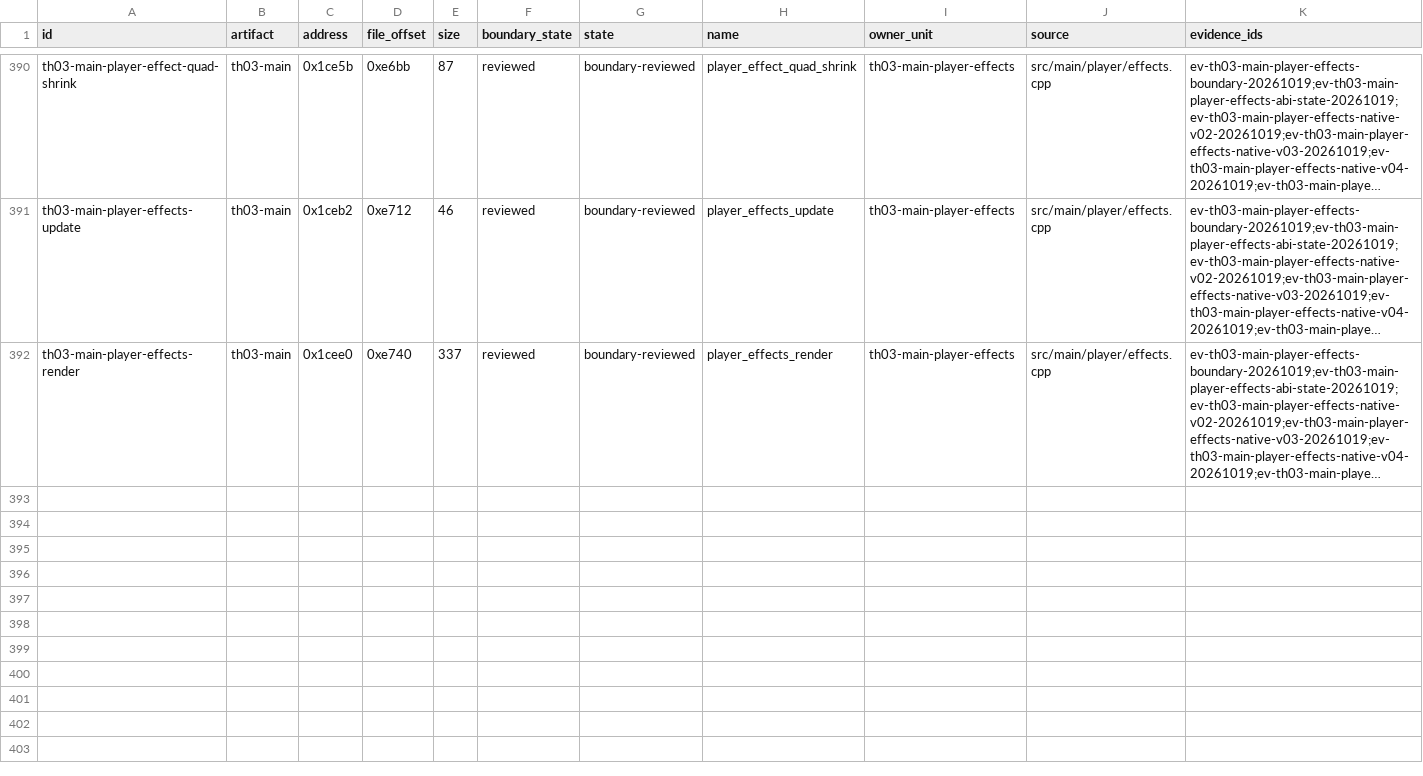
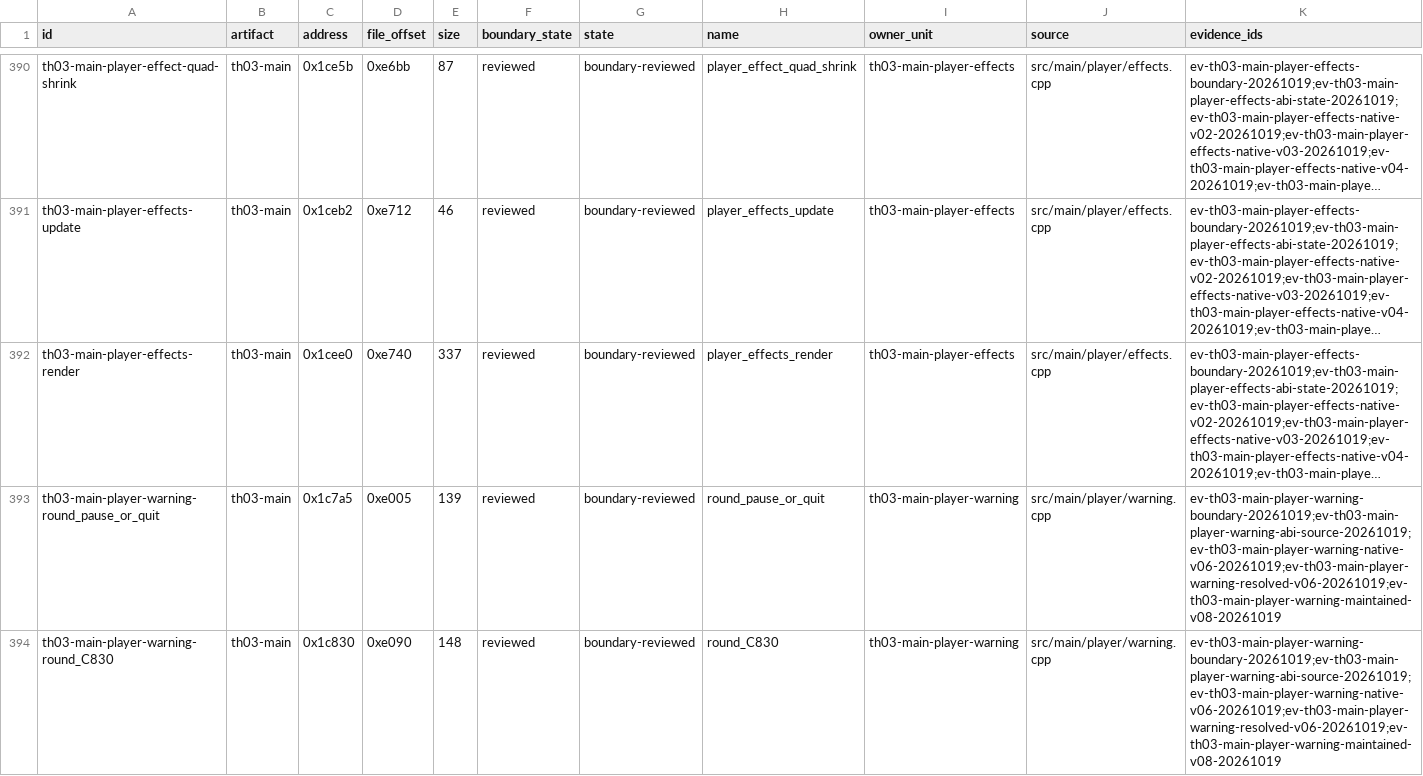
Before and after one commit to N0zoM1z0/th03, a CSV file: config/th03_main_authored_functions.csv, drawn as a sheet; only a part is shown, gaps mark what is left out; long unchanged cells end in …; rows hold the shown columns only; the diff covers the shown part only; the diff names each change by its address in the sheet, - before the commit and + after, or states it on an @@ line.

Commit message:
gpt-dots: preserve complete warning and gauge source milestone
Co-authored-by: gensokyo-dev <342580529+gensokyo-dev@users.noreply.github.com>

```diff
--- a/config/th03_main_authored_functions.csv
+++ b/config/th03_main_authored_functions.csv
+row 393: th03-main-player-warning-round_pause_or_quit | th03-main | 0x1c7a5 | 0xe005 | 139 | reviewed | boundary-reviewed | round_pause_or_quit | th03-main-player-warning | src/main/player/warning.cpp | ev-th03-main-player-warning-boundary-20261019;ev-th03-main-player-warning-abi-source-20261019;ev-th03-main-player-warning-native-v06-20261019;ev-th03-main-player-warning-resolved-v06-20261019;ev-th03-main-player-warning-maintained-v08-20261019
+row 394: th03-main-player-warning-round_C830 | th03-main | 0x1c830 | 0xe090 | 148 | reviewed | boundary-reviewed | round_C830 | th03-main-player-warning | src/main/player/warning.cpp | ev-th03-main-player-warning-boundary-20261019;ev-th03-main-player-warning-abi-source-20261019;ev-th03-main-player-warning-native-v06-20261019;ev-th03-main-player-warning-resolved-v06-20261019;ev-th03-main-player-warning-maintained-v08-20261019
```
Also changed, not shown: 5 added rows elsewhere in this file, config/knowledge.csv, config/units.csv, 11 other files.
